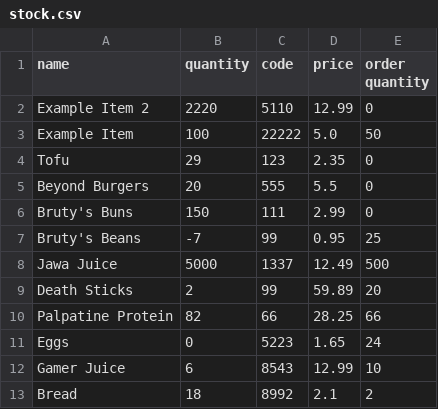
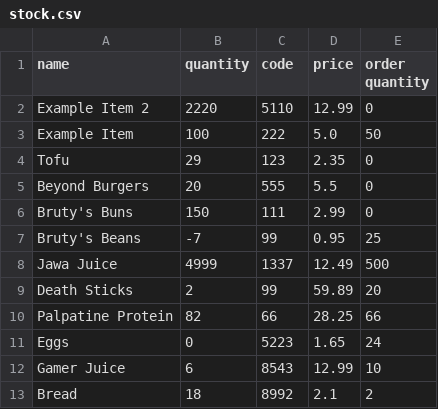
Before and after one commit to mbruty/COMP2000_CW, a CSV file: resources/stock.csv, drawn as a sheet.

```diff
--- a/resources/stock.csv
+++ b/resources/stock.csv
@@ -2,3 +2,3 @@ name,quantity,code,price,order quantity
 Example Item 2,2220,5110,12.99,0
-Example Item,100,22222,5.0,50
+Example Item,100,222,5.0,50
 Tofu,29,123,2.35,0
@@ -7,3 +7,3 @@ Bruty's Buns,150,111,2.99,0
 Bruty's Beans,-7,99,0.95,25
-Jawa Juice,5000,1337,12.49,500
+Jawa Juice,4999,1337,12.49,500
 Death Sticks,2,99,59.89,20
```
Also changed, not shown: 16 other files.
